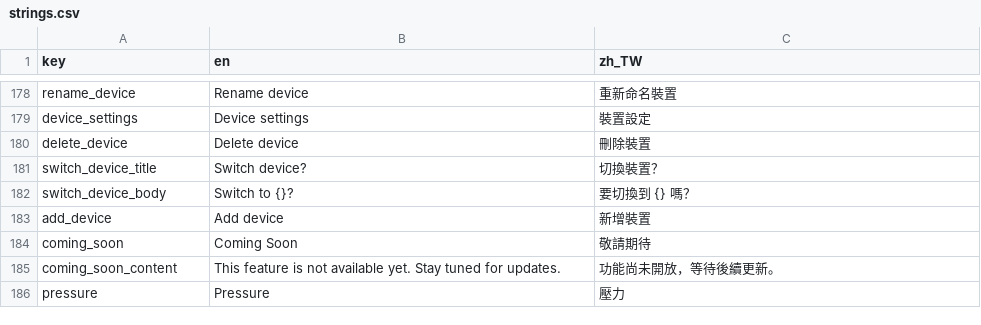
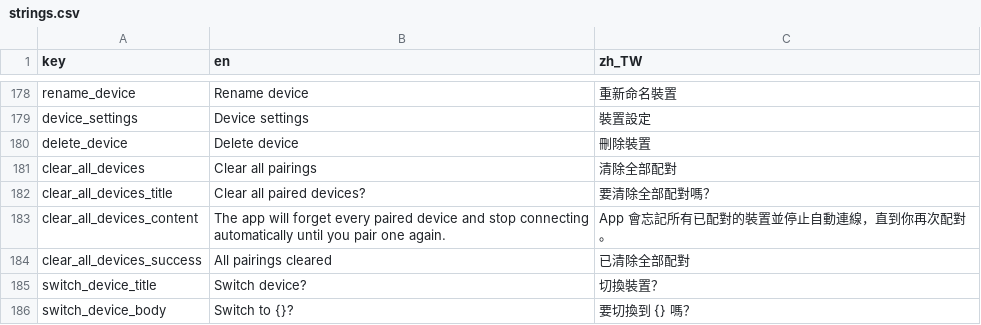
Before and after one commit to SilverSole-Studio/silversole-app, a CSV file: assets/translations/strings.csv, drawn as a sheet; only a part is shown, gaps mark what is left out; the shorter side is filled out with more unchanged rows.

```diff
--- a/assets/translations/strings.csv
+++ b/assets/translations/strings.csv
@@ -180,2 +180,6 @@ device_settings,Device settings,裝置設定
 delete_device,Delete device,刪除裝置
+clear_all_devices,Clear all pairings,清除全部配對
+clear_all_devices_title,Clear all paired devices?,要清除全部配對嗎？
+clear_all_devices_content,The app will forget every paired device and stop connecting automatically until you pair one again.,App 會忘記所有已配對的裝置並停止自動連線，直到你再次配對。
+clear_all_devices_success,All pairings cleared,已清除全部配對
 switch_device_title,Switch device?,切換裝置？
```
Also changed, not shown: 6 other files.
